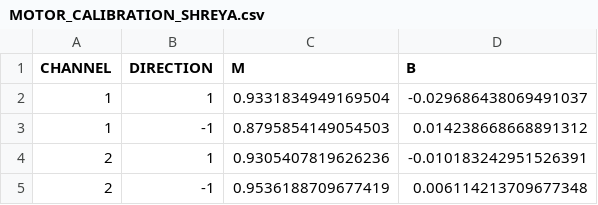
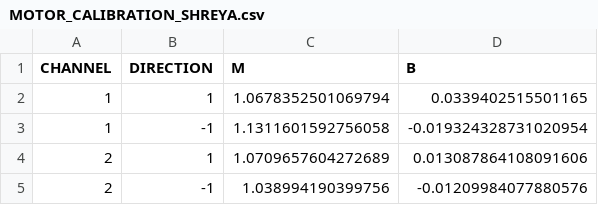
Before and after one commit to Aaatresh/team-2-3-mobilebot, a CSV file: measure_motor_params/MOTOR_CALIBRATION_SHREYA.csv, drawn as a sheet.

```diff
--- a/measure_motor_params/MOTOR_CALIBRATION_SHREYA.csv
+++ b/measure_motor_params/MOTOR_CALIBRATION_SHREYA.csv
@@ -1,5 +1,5 @@
 CHANNEL,DIRECTION,M,B
-1,1,0.9331834949169504,-0.029686438069491037
-1,-1,0.8795854149054503,0.014238668668891312
-2,1,0.9305407819626236,-0.010183242951526391
-2,-1,0.9536188709677419,0.006114213709677348
+1,1,1.0678352501069794,0.0339402515501165
+1,-1,1.1311601592756058,-0.019324328731020954
+2,1,1.0709657604272689,0.013087864108091606
+2,-1,1.038994190399756,-0.01209984077880576
```
Also changed, not shown: measure_motor_params/MOTOR_CALIBRATION_ANIRUDH.csv, measure_motor_params/MOTOR_CALIBRATION_DEVANSH.csv, 6 other files.
